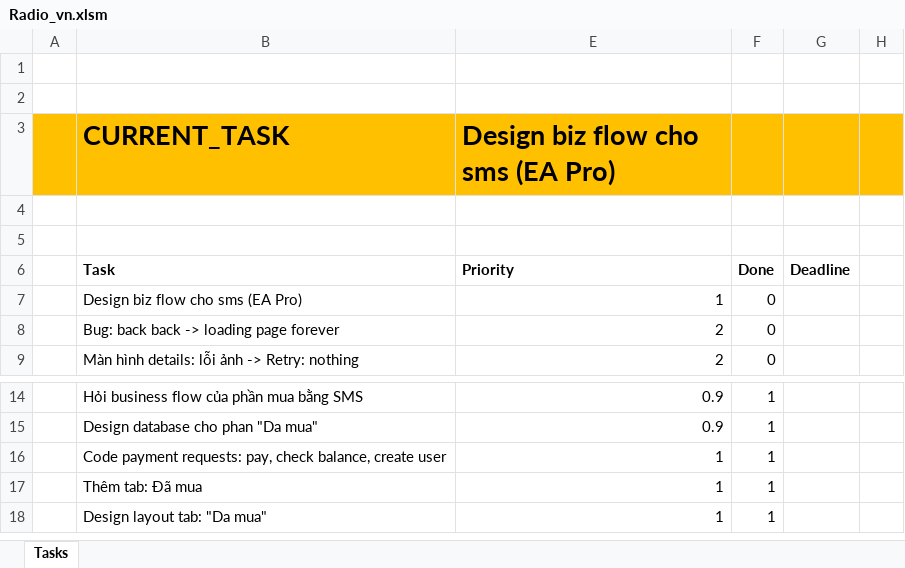
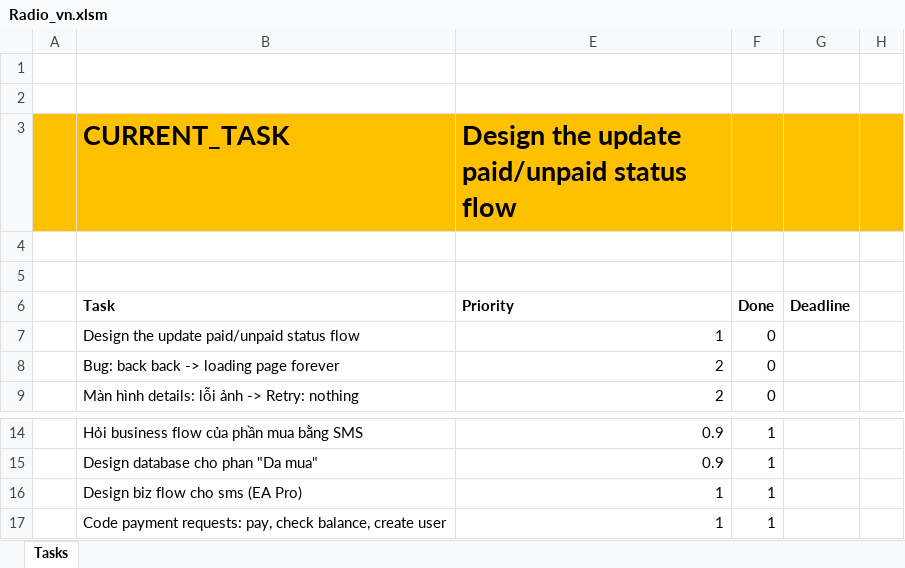
Before and after one commit to mvreri/sms-trial, an Excel workbook: Radio18Plus/Radio_vn.xlsm, sheet Tasks, drawn as a sheet; only a part is shown, gaps mark what is left out; the shorter side is filled out with more unchanged rows; values as stored, in another font and other column widths than the file's, no borders; the diff names each change by its address in the sheet, - before the commit and + after, or states it on an @@ line.

```diff
--- a/Radio18Plus/Radio_vn.xlsm (sheet Tasks)
+++ b/Radio18Plus/Radio_vn.xlsm (sheet Tasks)
-E3: Design biz flow cho sms (EA Pro)
+E3: Design the update paid/unpaid status flow
-B7 (CURRENT_TASK): Design biz flow cho sms (EA Pro)
+B7 (CURRENT_TASK): Design the update paid/unpaid status flow
+row 16:  | Design biz flow cho sms (EA Pro) | 1 | 1
```
Also changed, not shown: hidden cells.
